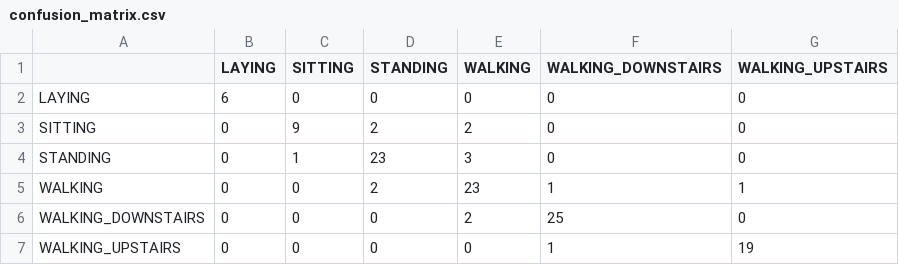
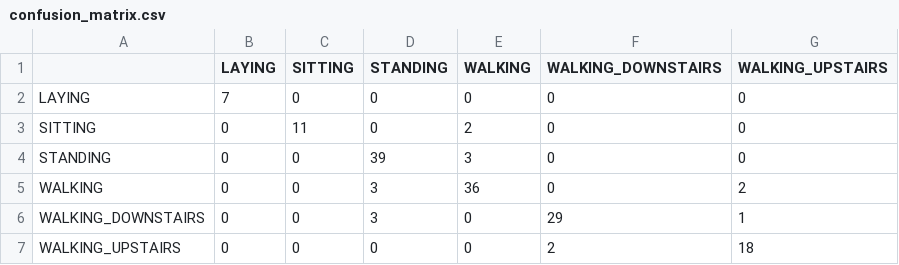
Before and after one commit to PGielniak/neat-calculator, a CSV file: ml_microservices/confusion_matrix.csv, drawn as a sheet.

```diff
--- a/ml_microservices/confusion_matrix.csv
+++ b/ml_microservices/confusion_matrix.csv
@@ -1,7 +1,7 @@
 ,LAYING,SITTING,STANDING,WALKING,WALKING_DOWNSTAIRS,WALKING_UPSTAIRS
-LAYING,6,0,0,0,0,0
-SITTING,0,9,2,2,0,0
-STANDING,0,1,23,3,0,0
-WALKING,0,0,2,23,1,1
-WALKING_DOWNSTAIRS,0,0,0,2,25,0
-WALKING_UPSTAIRS,0,0,0,0,1,19
+LAYING,7,0,0,0,0,0
+SITTING,0,11,0,2,0,0
+STANDING,0,0,39,3,0,0
+WALKING,0,0,3,36,0,2
+WALKING_DOWNSTAIRS,0,0,3,0,29,1
+WALKING_UPSTAIRS,0,0,0,0,2,18
```
Also changed, not shown: 7 other files.
